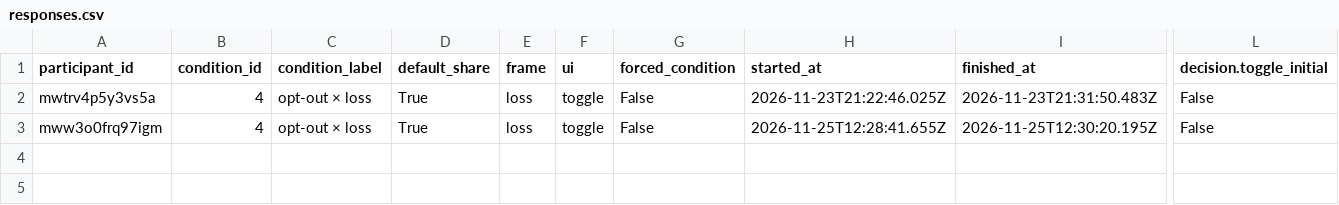
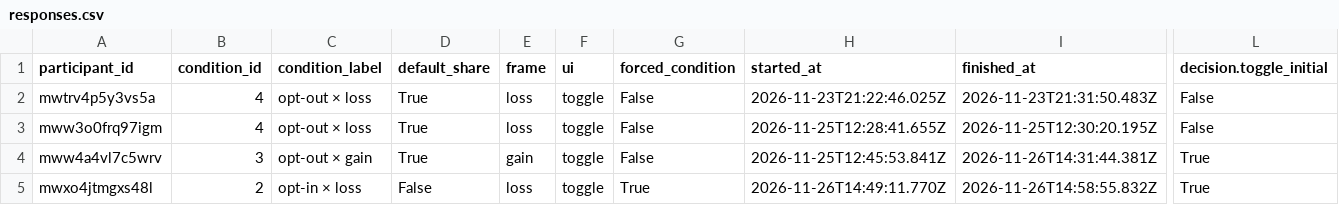
Before and after one commit to franzimak/experiment_design_draft, a CSV file: data/responses.csv, drawn as a sheet; only a part is shown, gaps mark what is left out; rows hold the shown columns only; the diff names each change by its address in the sheet, - before the commit and + after, or states it on an @@ line.

```diff
--- a/data/responses.csv
+++ b/data/responses.csv
+row 4: mww4a4vl7c5wrv | 3 | opt-out × gain | True | gain | toggle | False | 2026-11-25T12:45:53.841Z | 2026-11-26T14:31:44.381Z | True
+row 5: mwxo4jtmgxs48l | 2 | opt-in × loss | False | loss | toggle | True | 2026-11-26T14:49:11.770Z | 2026-11-26T14:58:55.832Z | True
```
Also changed, not shown: 2 other files.
